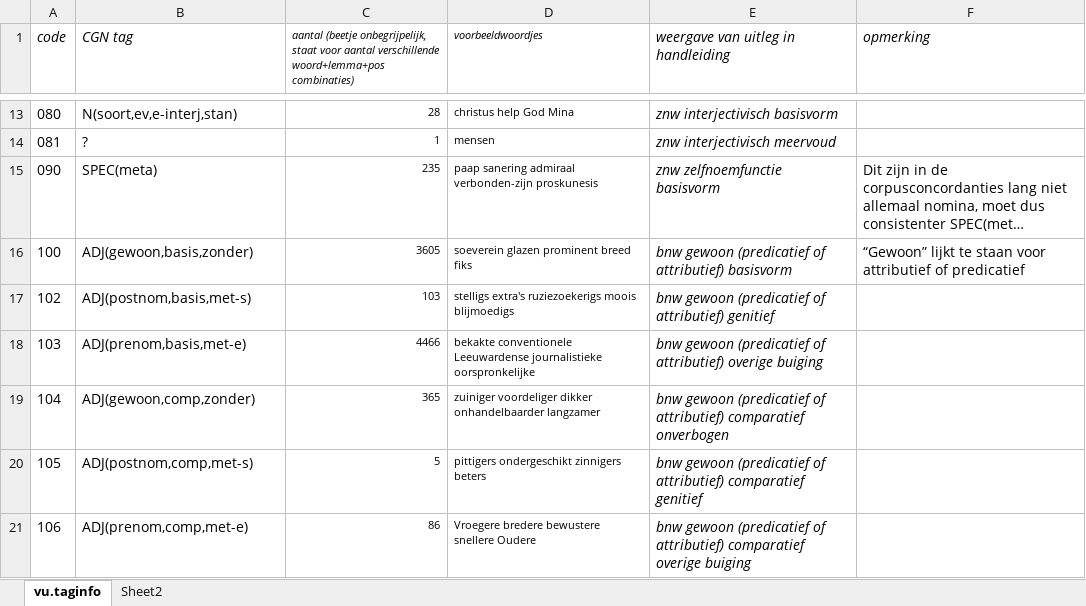
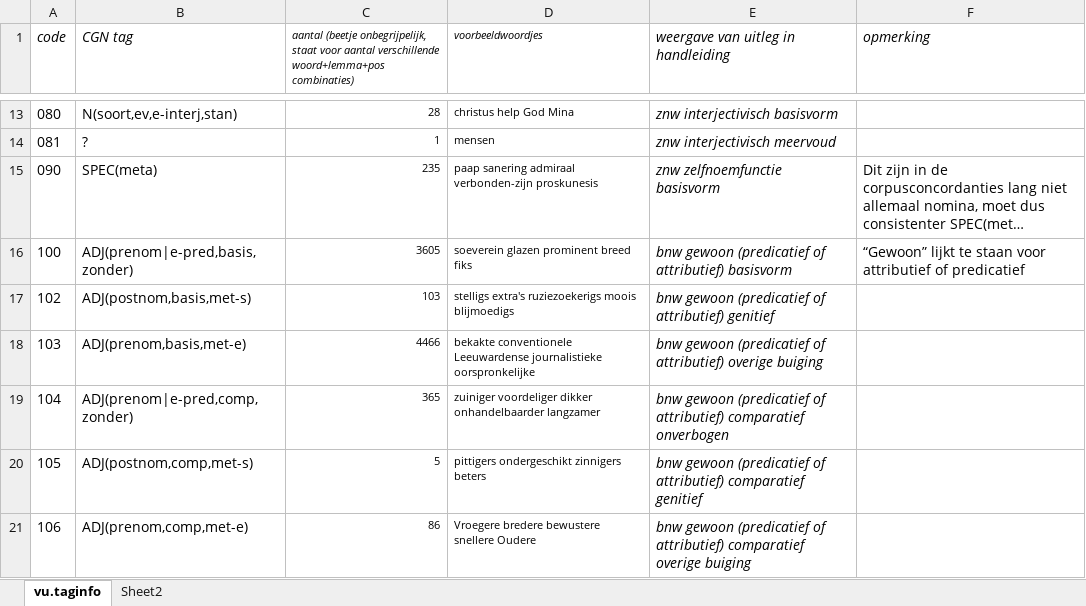
Before and after one commit to JessedeDoes/CorpusProcessing, an Excel workbook: data/eindhoven_mapping.xlsx, sheet vu.taginfo, drawn as a sheet; only a part is shown, gaps mark what is left out; long unchanged cells end in …; values as stored, in another font and other column widths than the file's, no borders; the diff covers the shown part only; the diff names each change by its address in the sheet, - before the commit and + after, or states it on an @@ line.

```diff
--- a/data/eindhoven_mapping.xlsx (sheet vu.taginfo)
+++ b/data/eindhoven_mapping.xlsx (sheet vu.taginfo)
-B16 (CGN tag): ADJ(gewoon,basis,zonder)
+B16 (CGN tag): ADJ(prenom|e-pred,basis,zonder)
-B19 (CGN tag): ADJ(gewoon,comp,zonder)
+B19 (CGN tag): ADJ(prenom|e-pred,comp,zonder)
```
Also changed, not shown: 12 edited cells elsewhere in this sheet, 3 other files.
